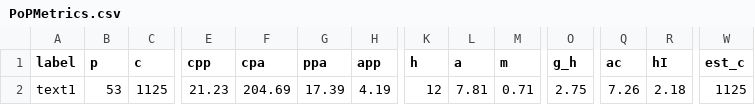
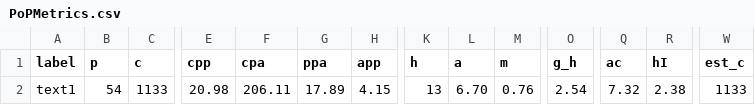
Before and after one commit to sajidbuet/sajidbuet.github.io, a CSV file: cv/PoPMetrics.csv, drawn as a sheet; only a part is shown, gaps mark what is left out; the diff names each change by its address in the sheet, - before the commit and + after, or states it on an @@ line.

```diff
--- a/cv/PoPMetrics.csv
+++ b/cv/PoPMetrics.csv
-B2 (p): 53
+B2 (p): 54
-C2 (c): 1125
+C2 (c): 1133
-E2 (cpp): 21.23
+E2 (cpp): 20.98
-F2 (cpa): 204.69
+F2 (cpa): 206.11
-G2 (ppa): 17.39
+G2 (ppa): 17.89
-H2 (app): 4.19
+H2 (app): 4.15
-K2 (h): 12
+K2 (h): 13
-L2 (a): 7.81
+L2 (a): 6.70
-M2 (m): 0.71
+M2 (m): 0.76
-O2 (g_h): 2.75
+O2 (g_h): 2.54
-Q2 (ac): 7.26
+Q2 (ac): 7.32
-R2 (hI): 2.18
+R2 (hI): 2.38
-W2 (est_c): 1125
+W2 (est_c): 1133
```
Also changed, not shown: cv/PoPCites.csv, 13 other files.
